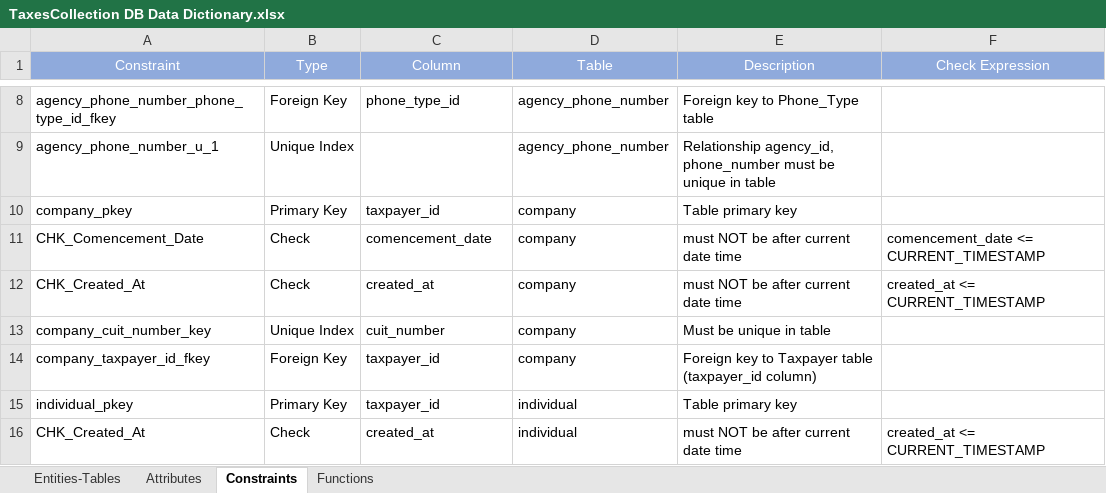
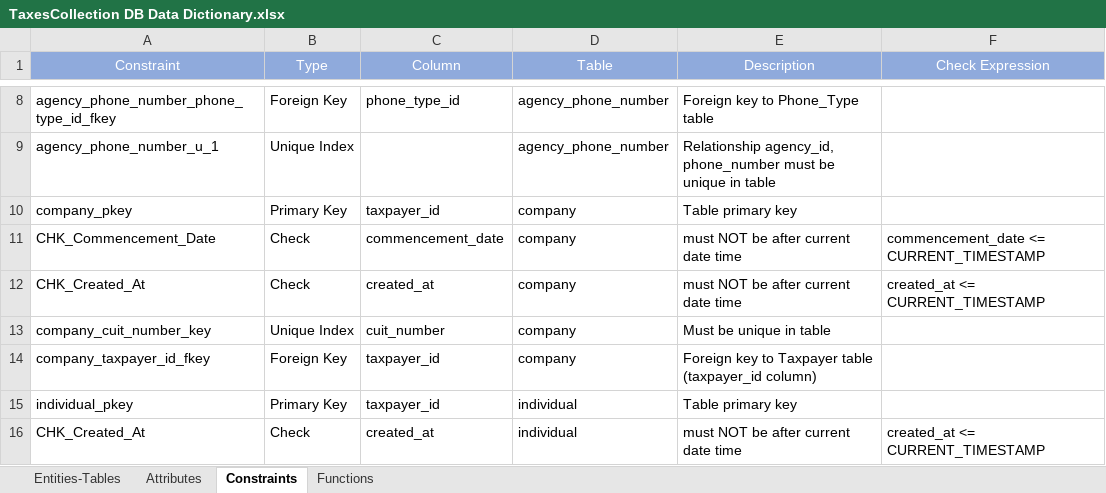
Before and after one commit to pmombru/taxes-collection, an Excel workbook: TaxesCollection DB Data Dictionary.xlsx, sheet Constraints, drawn as a sheet; only a part is shown, gaps mark what is left out; values as stored, in another font and other column widths than the file's, no borders; the diff names each change by its address in the sheet, - before the commit and + after, or states it on an @@ line.

```diff
--- a/TaxesCollection DB Data Dictionary.xlsx (sheet Constraints)
+++ b/TaxesCollection DB Data Dictionary.xlsx (sheet Constraints)
-A11 (Constraint): CHK_Comencement_Date
+A11 (Constraint): CHK_Commencement_Date
-C11 (Column): comencement_date
+C11 (Column): commencement_date
-F11 (Check Expression): comencement_date <= CURRENT_TIMESTAMP
+F11 (Check Expression): commencement_date <= CURRENT_TIMESTAMP
```
Also changed, not shown: sheet Attributes, sheet Functions, 6 other files.
